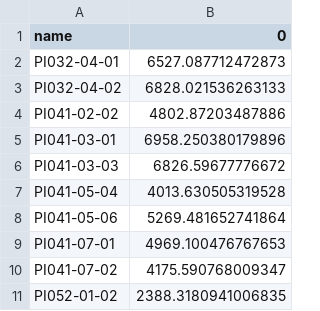
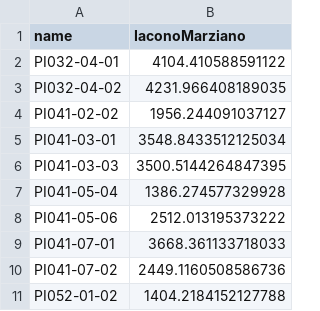
Before and after one commit to TDGerve/MagmaPEC, a CSV file: docs/source/notebooks/data/pressure.csv, drawn as a sheet.

```diff
--- a/docs/source/notebooks/data/pressure.csv
+++ b/docs/source/notebooks/data/pressure.csv
@@ -1,11 +1,11 @@
-name,0
-PI032-04-01,6527.087712472873
-PI032-04-02,6828.021536263133
-PI041-02-02,4802.87203487886
-PI041-03-01,6958.250380179896
-PI041-03-03,6826.59677776672
-PI041-05-04,4013.630505319528
-PI041-05-06,5269.481652741864
-PI041-07-01,4969.100476767653
-PI041-07-02,4175.590768009347
-PI052-01-02,2388.3180941006835
+name,IaconoMarziano
+PI032-04-01,4104.410588591122
+PI032-04-02,4231.966408189035
+PI041-02-02,1956.244091037127
+PI041-03-01,3548.8433512125034
+PI041-03-03,3500.5144264847395
+PI041-05-04,1386.274577329928
+PI041-05-06,2512.013195373222
+PI041-07-01,3668.361133718033
+PI041-07-02,2449.1160508586736
+PI052-01-02,1404.2184152127788
```
Also changed, not shown: 3 other files.
